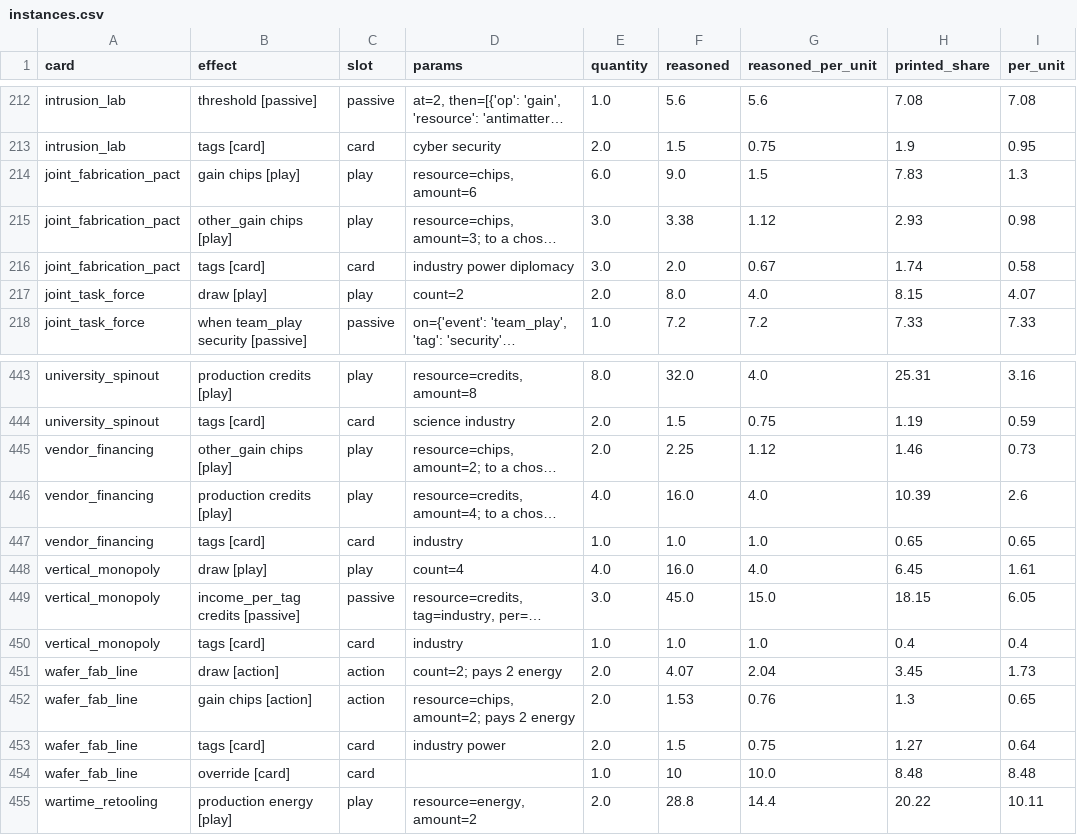
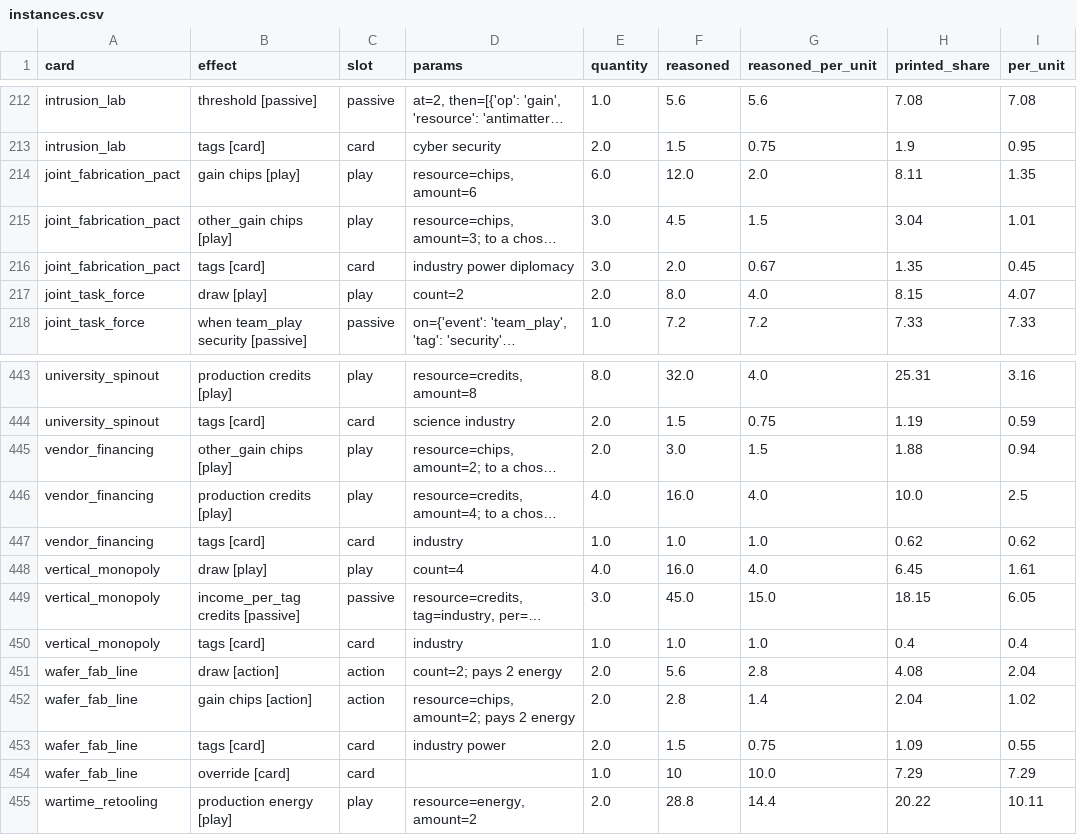
Before and after one commit to techmatt/aicomplete, a CSV file: experiments/results/effect-ledger/instances.csv, drawn as a sheet; only a part is shown, gaps mark what is left out; long unchanged cells end in …; the diff covers the shown part only; the diff names each change by its address in the sheet, - before the commit and + after, or states it on an @@ line.

```diff
--- a/experiments/results/effect-ledger/instances.csv
+++ b/experiments/results/effect-ledger/instances.csv
-F214 (reasoned): 9.0
+F214 (reasoned): 12.0
-G214 (reasoned_per_unit): 1.5
+G214 (reasoned_per_unit): 2.0
-H214 (printed_share): 7.83
+H214 (printed_share): 8.11
-I214 (per_unit): 1.3
+I214 (per_unit): 1.35
-F215 (reasoned): 3.38
+F215 (reasoned): 4.5
-G215 (reasoned_per_unit): 1.12
+G215 (reasoned_per_unit): 1.5
-H215 (printed_share): 2.93
+H215 (printed_share): 3.04
-I215 (per_unit): 0.98
+I215 (per_unit): 1.01
-H216 (printed_share): 1.74
+H216 (printed_share): 1.35
-I216 (per_unit): 0.58
+I216 (per_unit): 0.45
-F445 (reasoned): 2.25
+F445 (reasoned): 3.0
-G445 (reasoned_per_unit): 1.12
+G445 (reasoned_per_unit): 1.5
-H445 (printed_share): 1.46
+H445 (printed_share): 1.88
-I445 (per_unit): 0.73
+I445 (per_unit): 0.94
-H446 (printed_share): 10.39
+H446 (printed_share): 10.0
-I446 (per_unit): 2.6
+I446 (per_unit): 2.5
-H447 (printed_share): 0.65
+H447 (printed_share): 0.62
-I447 (per_unit): 0.65
+I447 (per_unit): 0.62
-F451 (reasoned): 4.07
+F451 (reasoned): 5.6
-G451 (reasoned_per_unit): 2.04
+G451 (reasoned_per_unit): 2.8
-H451 (printed_share): 3.45
+H451 (printed_share): 4.08
-I451 (per_unit): 1.73
+I451 (per_unit): 2.04
-F452 (reasoned): 1.53
+F452 (reasoned): 2.8
-G452 (reasoned_per_unit): 0.76
+G452 (reasoned_per_unit): 1.4
-H452 (printed_share): 1.3
+H452 (printed_share): 2.04
-I452 (per_unit): 0.65
+I452 (per_unit): 1.02
-H453 (printed_share): 1.27
+H453 (printed_share): 1.09
-I453 (per_unit): 0.64
+I453 (per_unit): 0.55
-H454 (printed_share): 8.48
+H454 (printed_share): 7.29
-I454 (per_unit): 8.48
+I454 (per_unit): 7.29
```
Also changed, not shown: 62 edited cells elsewhere in this file, experiments/results/effect-ledger/cards.csv, experiments/results/effect-ledger/effects.csv, 33 other files.
